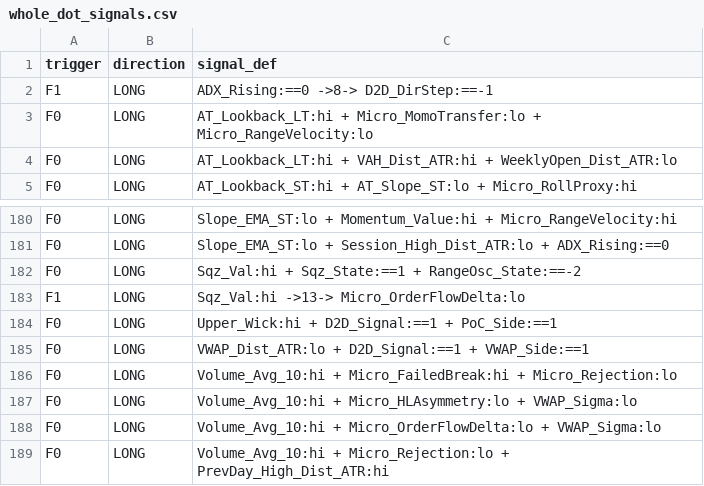
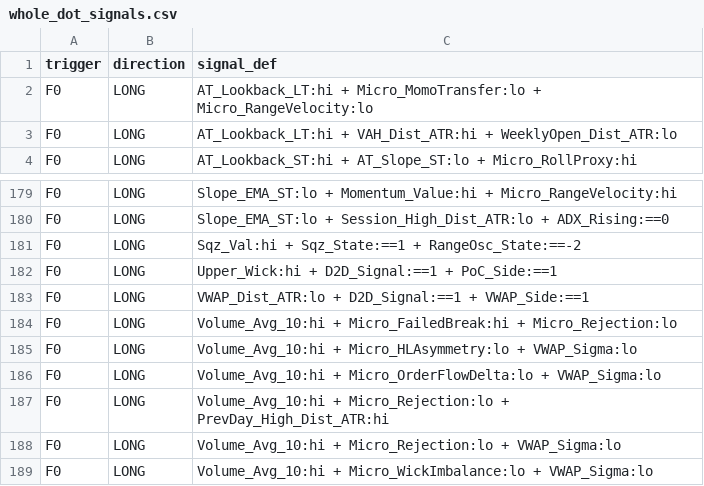
Before and after one commit to datlooms/DOT, a CSV file: dot_master_discovery/whole_dot_signals.csv, drawn as a sheet; only a part is shown, gaps mark what is left out; the shorter side is filled out with more unchanged rows.

```diff
--- a/dot_master_discovery/whole_dot_signals.csv
+++ b/dot_master_discovery/whole_dot_signals.csv
@@ -1,3 +1,2 @@
 trigger,direction,signal_def
-F1,LONG,ADX_Rising:==0 ->8-> D2D_DirStep:==-1
 F0,LONG,AT_Lookback_LT:hi + Micro_MomoTransfer:lo + Micro_RangeVelocity:lo
@@ -182,3 +181,2 @@ F0,LONG,Slope_EMA_ST:lo + Session_High_Dist_ATR:lo + ADX_Rising:==0
 F0,LONG,Sqz_Val:hi + Sqz_State:==1 + RangeOsc_State:==-2
-F1,LONG,Sqz_Val:hi ->13-> Micro_OrderFlowDelta:lo
 F0,LONG,Upper_Wick:hi + D2D_Signal:==1 + PoC_Side:==1
```
Also changed, not shown: 1 other file.
